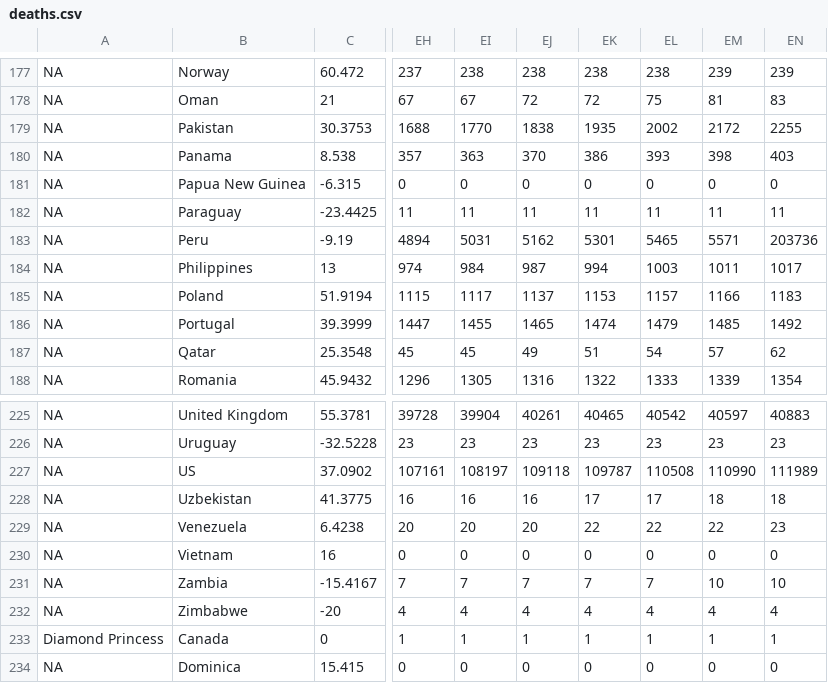
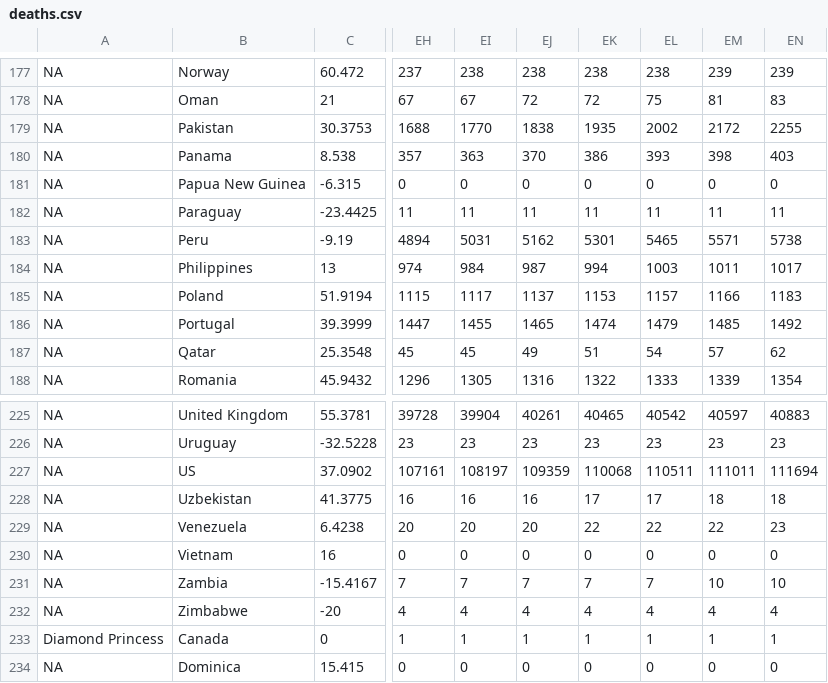
Before and after one commit to mohit2152sharma/rcoronavirus, a CSV file: data/deaths.csv, drawn as a sheet; only a part is shown, gaps mark what is left out; the diff names each change by its address in the sheet, - before the commit and + after, or states it on an @@ line.

Commit message:
data update

```diff
--- a/data/deaths.csv
+++ b/data/deaths.csv
-EN183: 203736
+EN183: 5738
-EJ227: 109118
+EJ227: 109359
-EK227: 109787
+EK227: 110068
-EL227: 110508
+EL227: 110511
-EM227: 110990
+EM227: 111011
-EN227: 111989
+EN227: 111694
```
Also changed, not shown: data/confirmed.csv.
